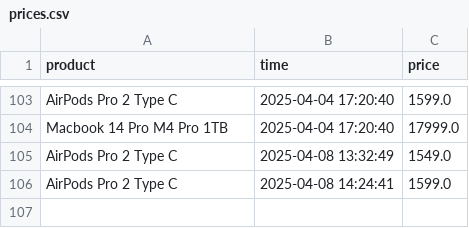
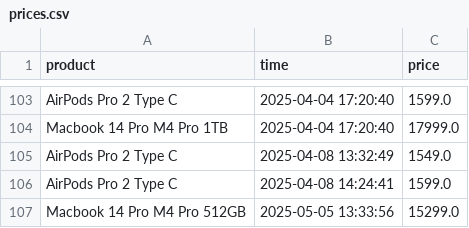
Before and after one commit to parklez/price-monitor-alerter, a CSV file: prices.csv, drawn as a sheet; only a part is shown, gaps mark what is left out.

Commit message:
[Cron] - Update prices.csv

```diff
--- a/prices.csv
+++ b/prices.csv
@@ -106 +106,2 @@ AirPods Pro 2 Type C,2025-04-08 13:32:49,1549.0
 AirPods Pro 2 Type C,2025-04-08 14:24:41,1599.0
+Macbook 14 Pro M4 Pro 512GB,2025-05-05 13:33:56,15299.0
```
